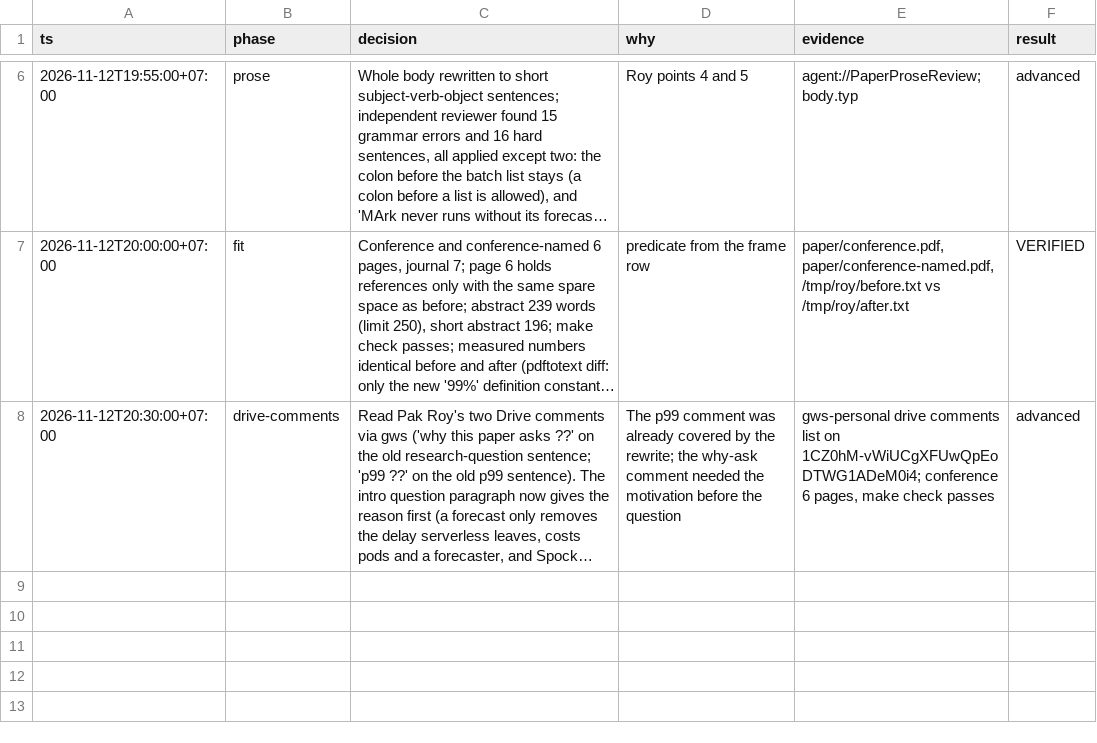
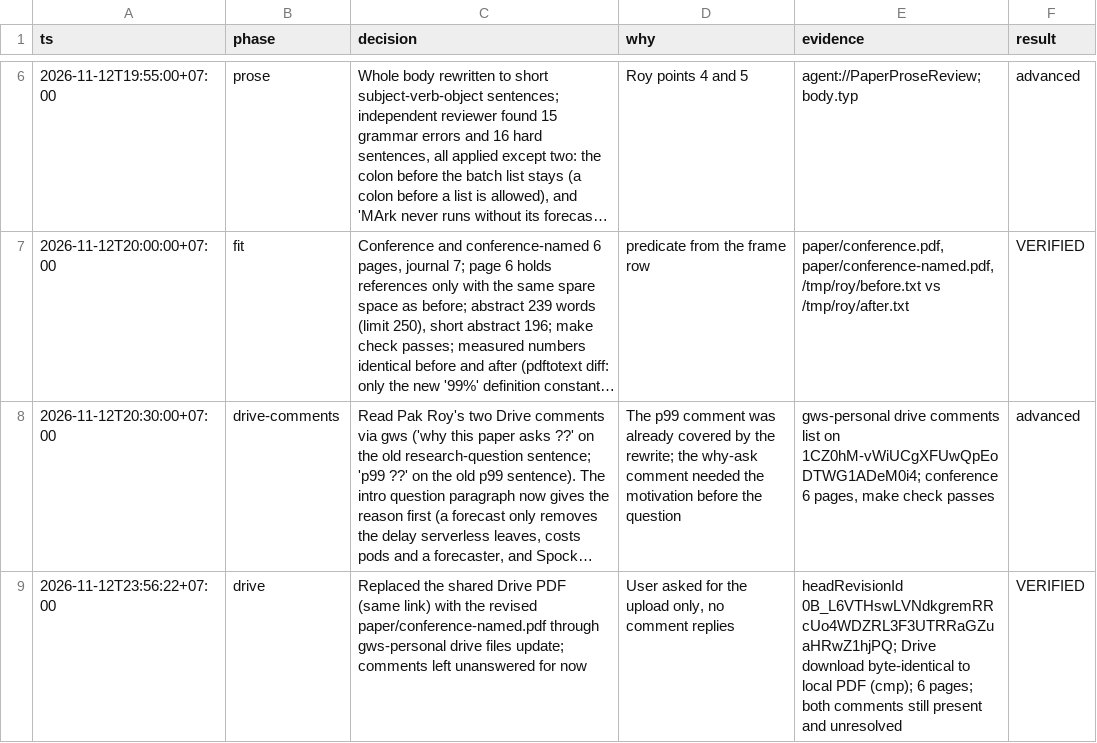
Before and after one commit to masrurimz/s2-thesis-kubernetes-serverless-integration, a TSV file: thesis/logbook/decisions-2026-11-12-roy-feedback.tsv, drawn as a sheet; only a part is shown, gaps mark what is left out; long unchanged cells end in …; the diff names each change by its address in the sheet, - before the commit and + after, or states it on an @@ line.

Commit message:
docs(logbook): revised paper uploaded to the shared Drive link

```diff
--- a/thesis/logbook/decisions-2026-11-12-roy-feedback.tsv
+++ b/thesis/logbook/decisions-2026-11-12-roy-feedback.tsv
+row 9: 2026-11-12T23:56:22+07:00 | drive | Replaced the shared Drive PDF (same link) with the revised paper/conference-named.pdf through gws-personal drive files update; comments left unanswered for now | User asked for the upload only, no comment replies | headRevisionId 0B_L6VTHswLVNdkgremRRcUo4WDZRL3F3UTRRaGZuaHRwZ1hjPQ; Drive download byte-identical to local PDF (cmp); 6 pages; both comments still present and unresolved | VERIFIED
```
